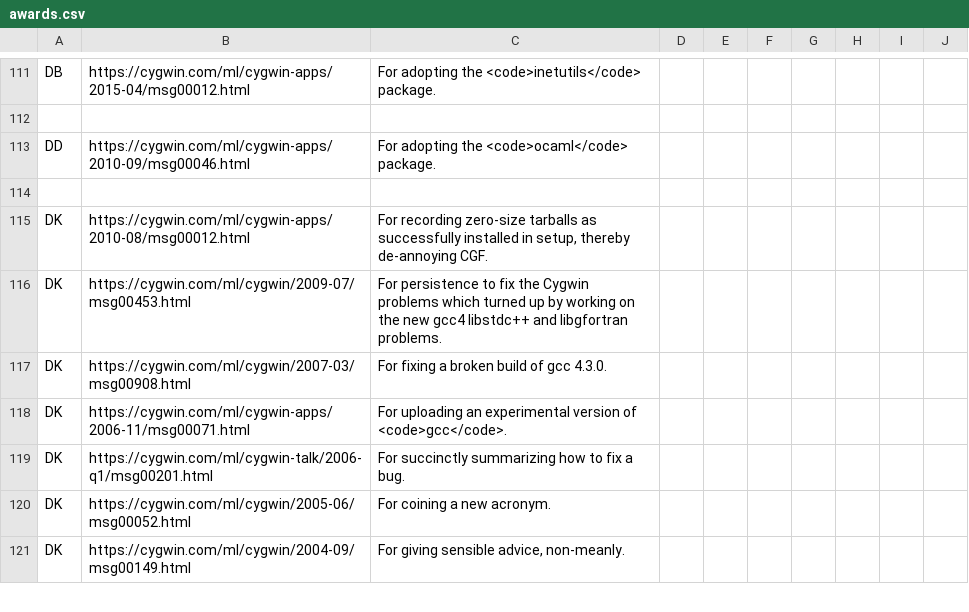
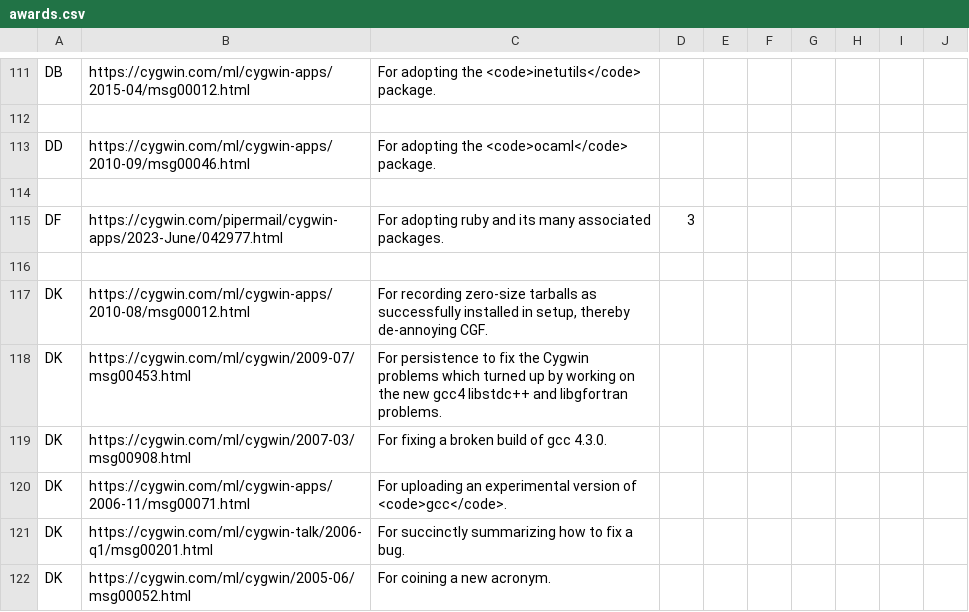
Before and after one commit to dscho/cygwin-htdocs, a CSV file: goldstars/src/awards.csv, drawn as a sheet; only a part is shown, gaps mark what is left out; the shorter side is filled out with more unchanged rows; the diff names each change by its address in the sheet, - before the commit and + after, or states it on an @@ line.

```diff
--- a/goldstars/src/awards.csv
+++ b/goldstars/src/awards.csv
+row 115: DF | https://cygwin.com/pipermail/cygwin-apps/2023-June/042977.html | For adopting ruby and its many associated packages. | 3
+row 116: (empty)
```
Also changed, not shown: goldstars/src/awardees.csv, 1 other file.
